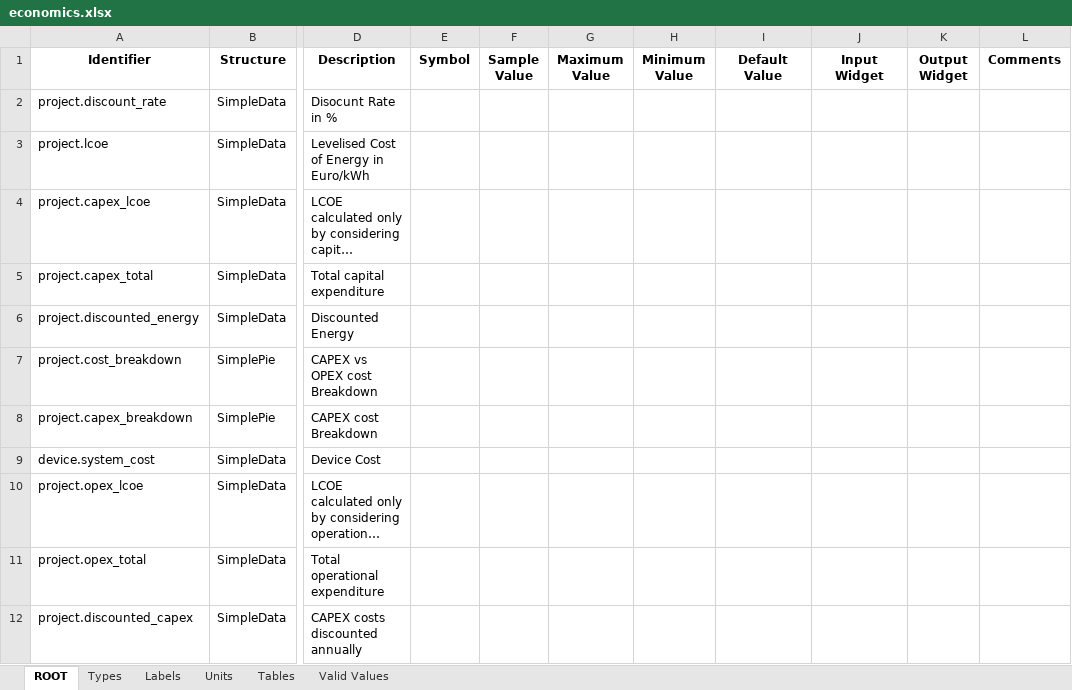
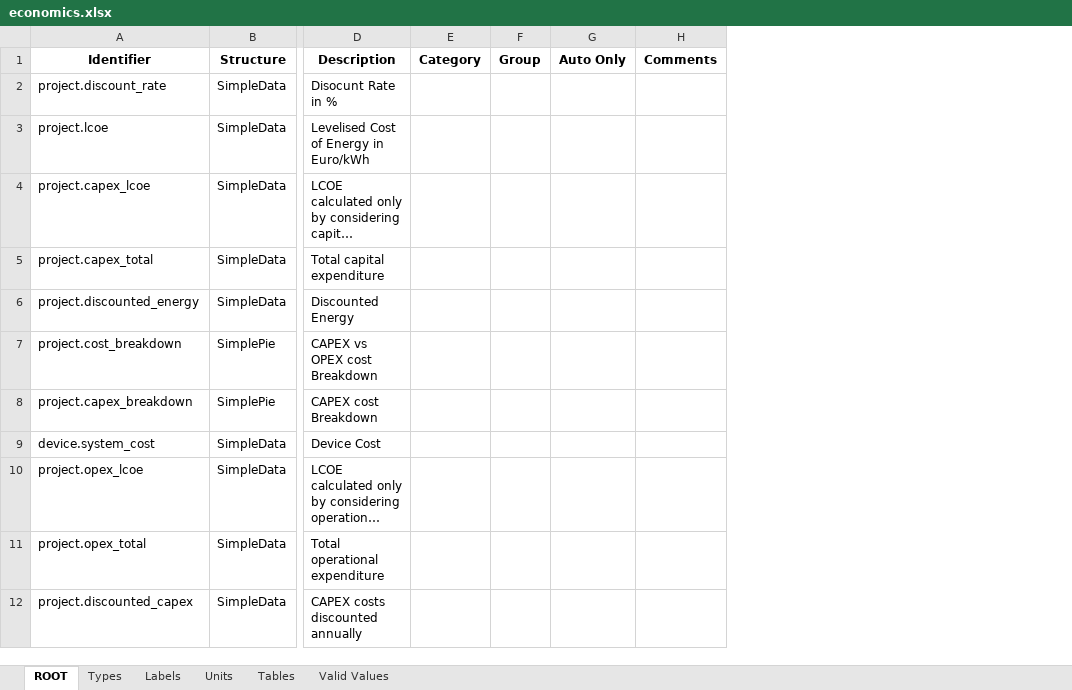
Before and after one commit to DTOcean/dtocean-core, an Excel workbook: dds/economics.xlsx, sheet ROOT, drawn as a sheet; only a part is shown, gaps mark what is left out; long unchanged cells end in …; values as stored, in another font and other column widths than the file's, no borders; removed rows and columns are numbered as before the commit, all else as after; the diff names each change by its address in the sheet, - before the commit and + after, or states it on an @@ line.

```diff
--- a/dds/economics.xlsx (sheet ROOT)
+++ b/dds/economics.xlsx (sheet ROOT)
-column E (Symbol), empty
-column F (Sample Value), empty
-column G (Maximum Value), empty
-column H (Minimum Value), empty
-column I (Default Value), empty
-column J (Input Widget), empty
-column K (Output Widget), empty
+column E (Category), empty
+column F (Group), empty
+column G (Auto Only), empty
```
Also changed, not shown: dds/constants.xlsx, dds/installation.xlsx, 8 other files.
